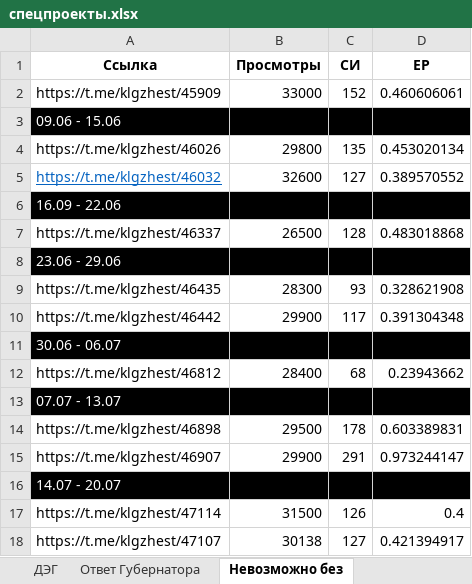
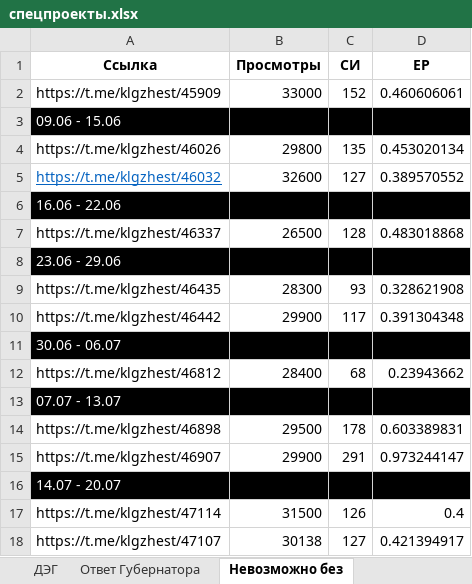
Before and after one commit to bassixs/dash, an Excel workbook: public/спецпроекты.xlsx, sheet Невозможно без, drawn as a sheet; values as stored, in another font and other column widths than the file's, no borders; the diff names each change by its address in the sheet, - before the commit and + after, or states it on an @@ line.

Commit message:
оррррр

```diff
--- a/public/спецпроекты.xlsx (sheet Невозможно без)
+++ b/public/спецпроекты.xlsx (sheet Невозможно без)
-A6 (Ссылка): 16.09 - 22.06
+A6 (Ссылка): 16.06 - 22.06
```
